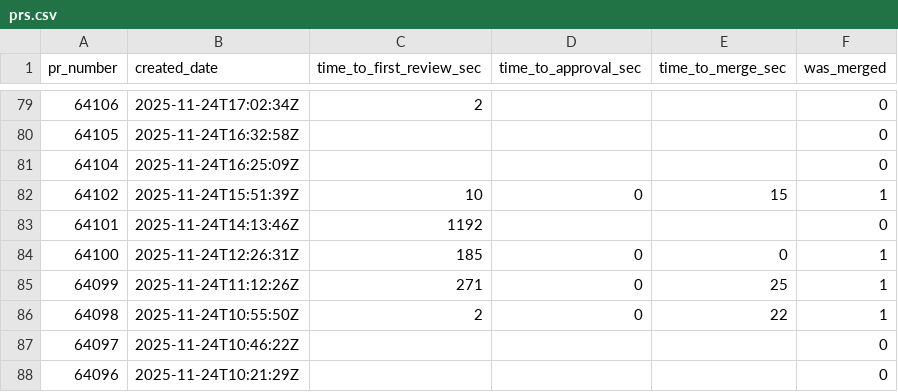
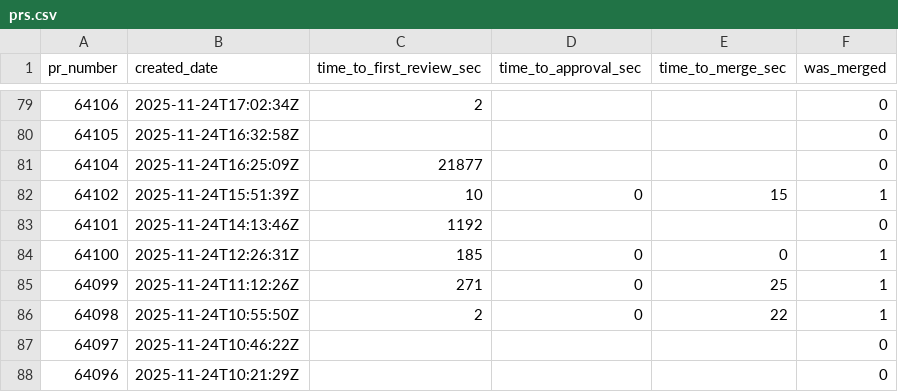
Before and after one commit to longporo/repodata, a CSV file: prs.csv, drawn as a sheet; only a part is shown, gaps mark what is left out; the diff covers the shown part only.

```diff
--- a/prs.csv
+++ b/prs.csv
@@ -80,3 +80,3 @@ pr_number,created_date,time_to_first_review_sec,time_to_approval_sec,time_to_mer
 64105,2025-11-24T16:32:58Z,,,,0
-64104,2025-11-24T16:25:09Z,,,,0
+64104,2025-11-24T16:25:09Z,21877,,,0
 64102,2025-11-24T15:51:39Z,10,0,15,1
```
Also changed, not shown: 15 edited cells elsewhere in this file.
